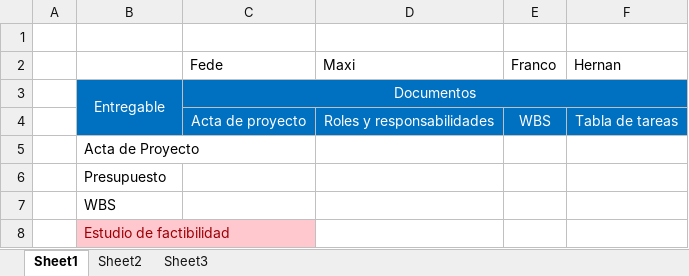
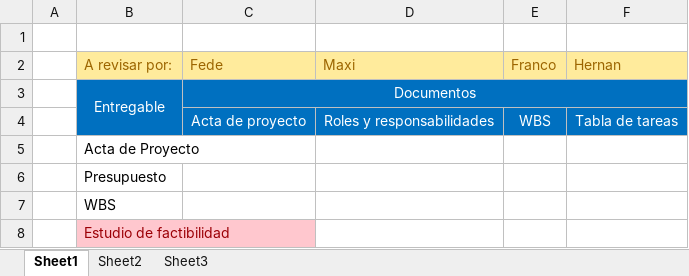
Before and after one commit to HernanBudic/Abraxas, an Excel workbook: Documento de consistencia.xlsx, sheet Sheet1, drawn as a sheet; only a part is shown; values as stored, in another font and other column widths than the file's, no borders; the diff names each change by its address in the sheet, - before the commit and + after, or states it on an @@ line.

Commit message:
dasdas

```diff
--- a/Documento de consistencia.xlsx (sheet Sheet1)
+++ b/Documento de consistencia.xlsx (sheet Sheet1)
-B2: (empty)
+B2: A revisar por:
-B2:F2 fill: none
+B2:F2 fill: #FFEB9C
-C2:F2 text colour: black
+C2:F2 text colour: #9C6500
```
